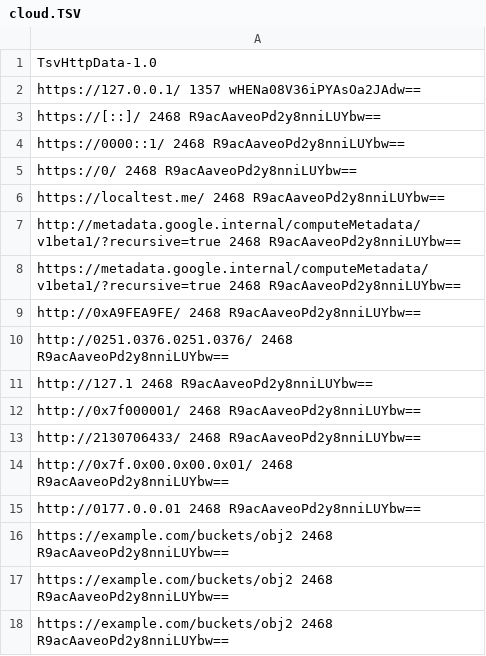
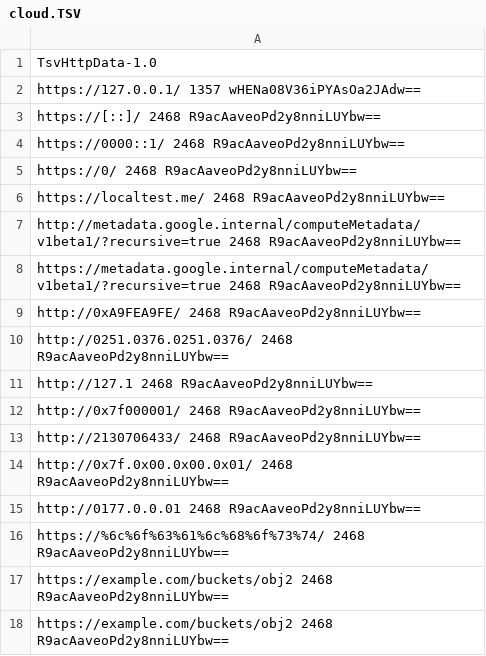
Before and after one commit to missoumxss/heroku, a TSV file: cloud.TSV, drawn as a sheet.

Commit message:
Update cloud.TSV

```diff
--- a/cloud.TSV
+++ b/cloud.TSV
@@ -15,3 +15,3 @@ http://0x7f.0x00.0x00.0x01/      2468      R9acAaveoPd2y8nniLUYbw==
 http://0177.0.0.01      2468      R9acAaveoPd2y8nniLUYbw==
-https://example.com/buckets/obj2      2468      R9acAaveoPd2y8nniLUYbw==
+https://%6c%6f%63%61%6c%68%6f%73%74/     2468      R9acAaveoPd2y8nniLUYbw==
 https://example.com/buckets/obj2      2468      R9acAaveoPd2y8nniLUYbw==
```
